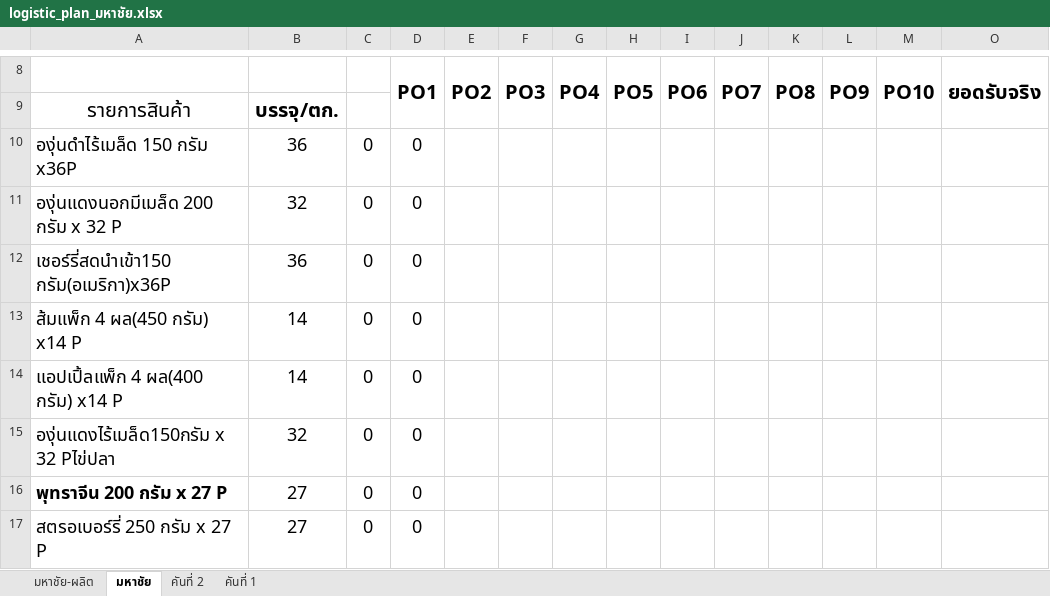
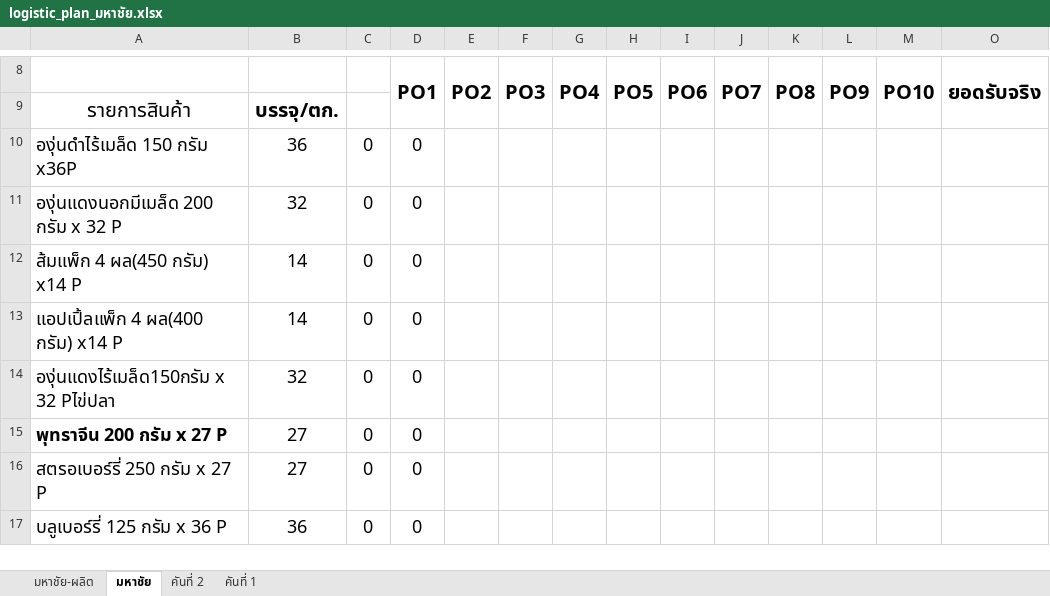
Before and after one commit to gtd-pakjira/PO-to-PrdLogis-Plan, an Excel workbook: customers/cpall/excel_templates/logistic_plan_มหาชัย.xlsx, sheet มหาชัย, drawn as a sheet; only a part is shown, gaps mark what is left out; the shorter side is filled out with more unchanged rows; values as stored, in another font and other column widths than the file's, no borders; rows hold the shown columns only; the diff names each change by its address in the sheet, - before the commit and + after, or states it on an @@ line.

```diff
--- a/customers/cpall/excel_templates/logistic_plan_มหาชัย.xlsx (sheet มหาชัย)
+++ b/customers/cpall/excel_templates/logistic_plan_มหาชัย.xlsx (sheet มหาชัย)
-row 12: เชอร์รี่สดนำเข้า150 กรัม(อเมริกา)x36P | 36 | 0 | 0
```
Also changed, not shown: sheet มหาชัย-ผลิต, formulas that keep their value, hidden cells, charts or pictures, customers/cpall/excel_templates/logistic_plan_บางบัวทอง.xlsx, customers/cpall/excel_templates/logistic_plan_สุวรรณภูมิ.xlsx, 15 other files.
